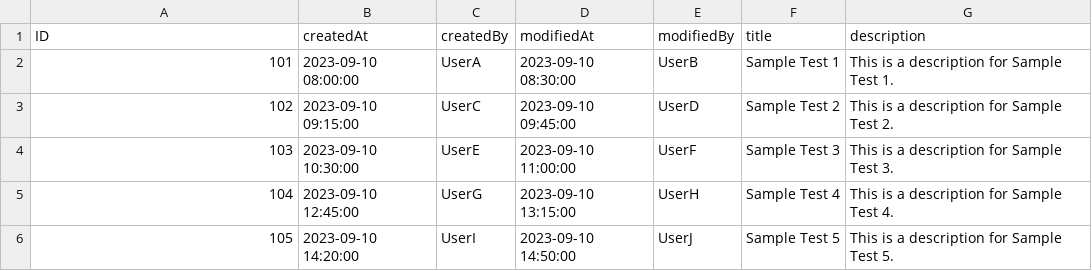
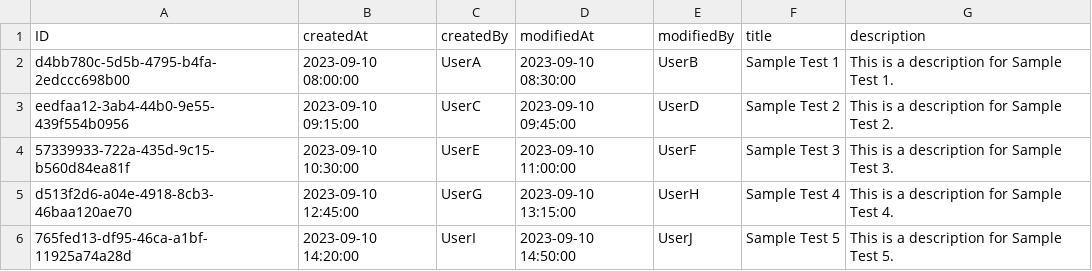
Before and after one commit to iBS-SRT-ORG/SapDevChallengeSep23, a CSV file: db/data/fullstack_dev_challenge-Tests.csv, drawn as a sheet.

```diff
--- a/db/data/fullstack_dev_challenge-Tests.csv
+++ b/db/data/fullstack_dev_challenge-Tests.csv
@@ -1,6 +1,6 @@
 ID,createdAt,createdBy,modifiedAt,modifiedBy,title,description
-101,2023-09-10 08:00:00,UserA,2023-09-10 08:30:00,UserB,Sample Test 1,This is a description for Sample Test 1.
-102,2023-09-10 09:15:00,UserC,2023-09-10 09:45:00,UserD,Sample Test 2,This is a description for Sample Test 2.
-103,2023-09-10 10:30:00,UserE,2023-09-10 11:00:00,UserF,Sample Test 3,This is a description for Sample Test 3.
-104,2023-09-10 12:45:00,UserG,2023-09-10 13:15:00,UserH,Sample Test 4,This is a description for Sample Test 4.
-105,2023-09-10 14:20:00,UserI,2023-09-10 14:50:00,UserJ,Sample Test 5,This is a description for Sample Test 5.
+d4bb780c-5d5b-4795-b4fa-2edccc698b00,2023-09-10 08:00:00,UserA,2023-09-10 08:30:00,UserB,Sample Test 1,This is a description for Sample Test 1.
+eedfaa12-3ab4-44b0-9e55-439f554b0956,2023-09-10 09:15:00,UserC,2023-09-10 09:45:00,UserD,Sample Test 2,This is a description for Sample Test 2.
+57339933-722a-435d-9c15-b560d84ea81f,2023-09-10 10:30:00,UserE,2023-09-10 11:00:00,UserF,Sample Test 3,This is a description for Sample Test 3.
+d513f2d6-a04e-4918-8cb3-46baa120ae70,2023-09-10 12:45:00,UserG,2023-09-10 13:15:00,UserH,Sample Test 4,This is a description for Sample Test 4.
+765fed13-df95-46ca-a1bf-11925a74a28d,2023-09-10 14:20:00,UserI,2023-09-10 14:50:00,UserJ,Sample Test 5,This is a description for Sample Test 5.
```
Also changed, not shown: db/data/fullstack_dev_challenge-Questions.answer.csv, db/data/fullstack_dev_challenge-Questions.csv.
